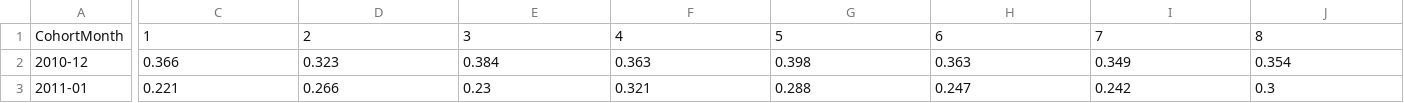
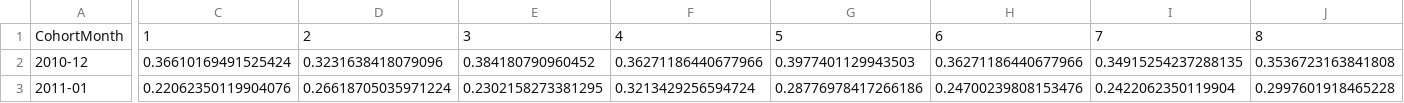
Before and after one commit to Dungduog/retail-analytics-project, a CSV file: reports/tables/cohort_retention.csv, drawn as a sheet; only a part is shown, gaps mark what is left out; the diff covers the shown part only; the diff names each change by its address in the sheet, - before the commit and + after, or states it on an @@ line.

```diff
--- a/reports/tables/cohort_retention.csv
+++ b/reports/tables/cohort_retention.csv
-C2: 0.366
+C2: 0.36610169491525424
-D2: 0.323
+D2: 0.3231638418079096
-E2: 0.384
+E2: 0.384180790960452
-F2: 0.363
+F2: 0.36271186440677966
-G2: 0.398
+G2: 0.3977401129943503
-H2: 0.363
+H2: 0.36271186440677966
-I2: 0.349
+I2: 0.34915254237288135
-J2: 0.354
+J2: 0.3536723163841808
-C3: 0.221
+C3: 0.22062350119904076
-D3: 0.266
+D3: 0.26618705035971224
-E3: 0.23
+E3: 0.2302158273381295
-F3: 0.321
+F3: 0.3213429256594724
-G3: 0.288
+G3: 0.28776978417266186
-H3: 0.247
+H3: 0.24700239808153476
-I3: 0.242
+I3: 0.2422062350119904
-J3: 0.3
+J3: 0.2997601918465228
```
Also changed, not shown: 60 edited cells elsewhere in this file, data/processed/customer_segments.csv, reports/tables/cancelled_products.csv, 21 other files.
